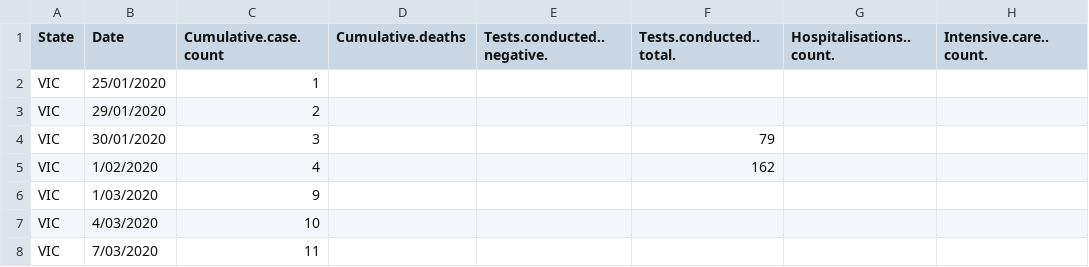
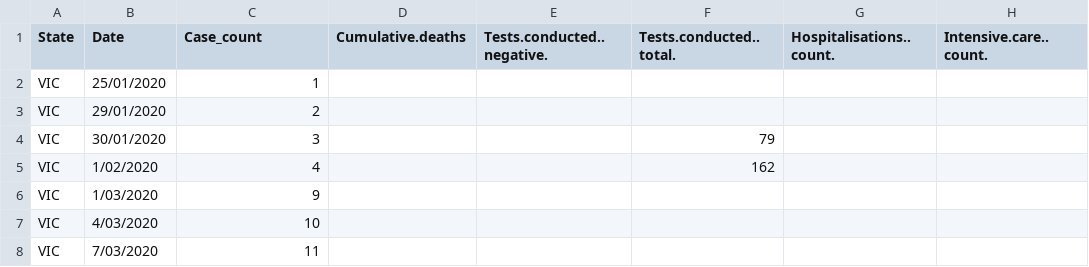
Before and after one commit to nxuu0002/Assignment2, a CSV file: data/victoria_case.csv, drawn as a sheet; only a part is shown; the diff names each change by its address in the sheet, - before the commit and + after, or states it on an @@ line.

Commit message:
Update victoria_case.csv

```diff
--- a/data/victoria_case.csv
+++ b/data/victoria_case.csv
-C1: Cumulative.case.count
+C1: Case_count
```
